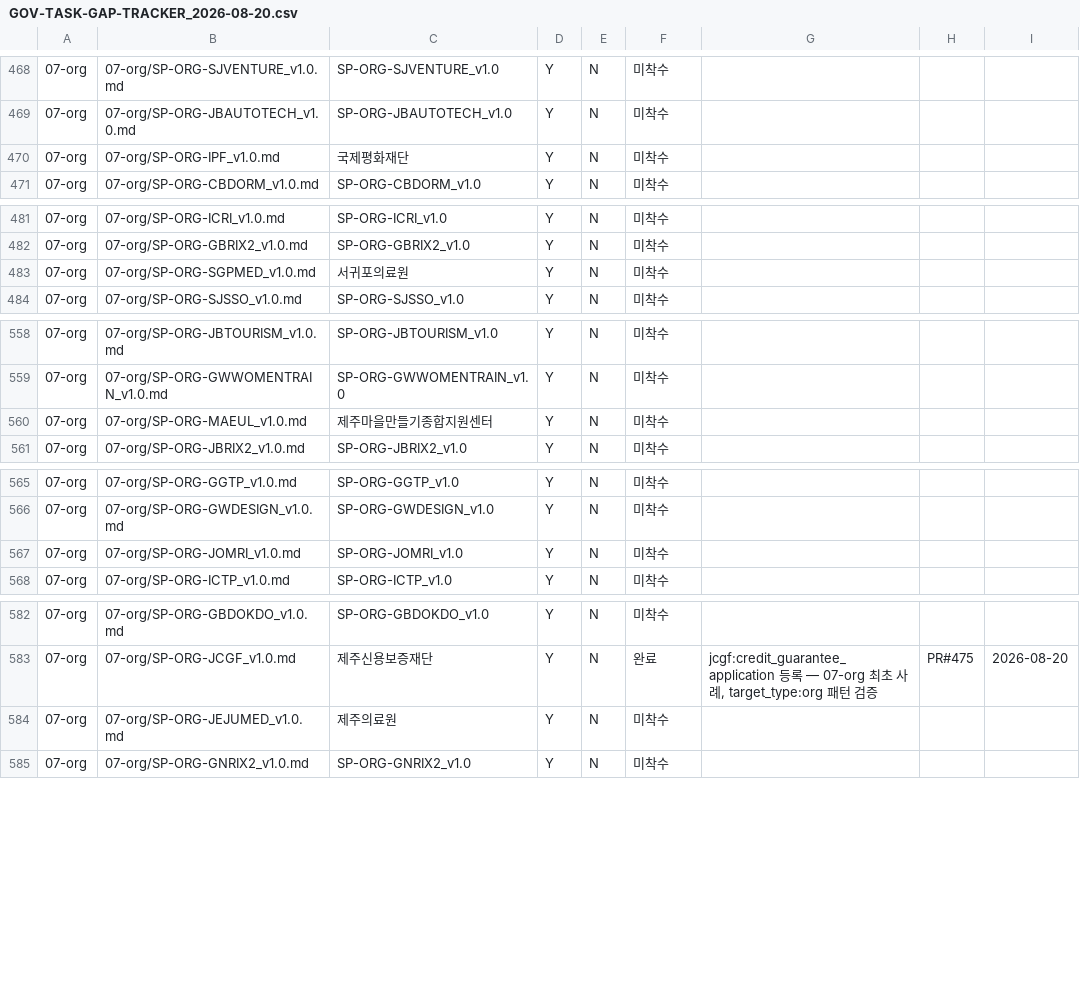
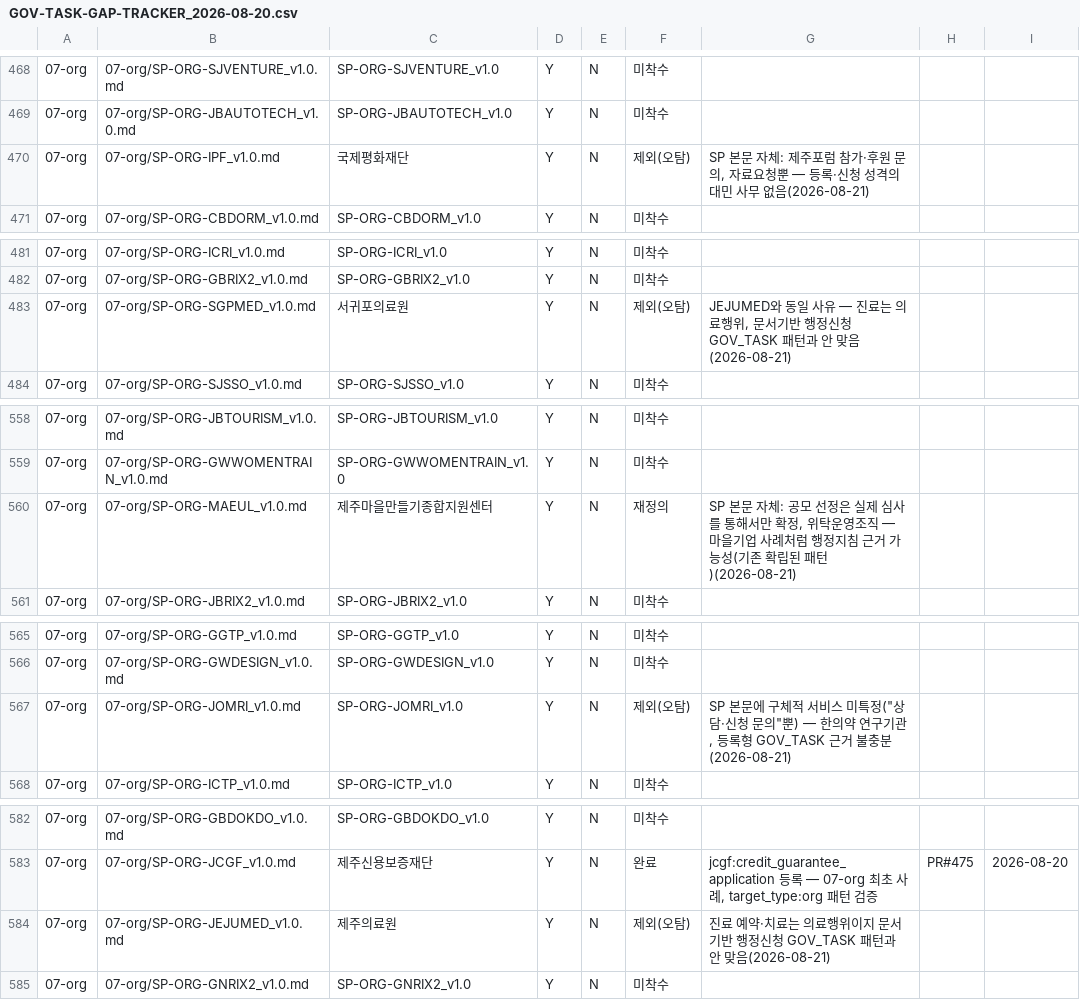
Before and after one commit to Openhash-Gopang/gopang, a CSV file: ops/dpaper-integration/GOV-TASK-GAP-TRACKER_2026-08-20.csv, drawn as a sheet; only a part is shown, gaps mark what is left out; the diff covers the shown part only.

Commit message:
feat: GOV-TASK-904-GAP 07-org 3차 배치 — 제주 관련 목록 사실상 종료
- 신규 완료 2건: JPDC 공공임대주택 청약 신청(공공주택 특별법),
  CHILDMEAL 어린이급식소 등록(어린이 식생활안전관리 특별법 제21조의2,
  법정 의무등록)
- 재정의 9건: JCCEI·JFAC(공모형) / JEJU43(유족지위는 국가위원회 소관)
  / JPASS(개별시설 소관) / JSPO(가맹단체 소관) / CHILDCARE(법적
  신청수리자는 도지사·시장) / URBANREGEN(국토부·도청 소관) / MAEUL·
  JEA(공모형)
- 제외(오탐) 7건: IPF·JEJUMED·SGPMED·JOMRI·JTA·JTO·JWFRI
- JPSPO는 판단 근거 불충분해 미착수 유지(대충 분류 안 함)
- 제주 관련 07-org 28개 중 27개 처리 완료, JCPA(기관명 재확인 필요)만
  보류 — 07-org 남은 미착수 288건은 사실상 전부 비제주(전국 확장
  Phase 1/2 완료 여부 확인 필요)

```diff
--- a/ops/dpaper-integration/GOV-TASK-GAP-TRACKER_2026-08-20.csv
+++ b/ops/dpaper-integration/GOV-TASK-GAP-TRACKER_2026-08-20.csv
@@ -469,3 +469,3 @@
 07-org,07-org/SP-ORG-JBAUTOTECH_v1.0.md,SP-ORG-JBAUTOTECH_v1.0,Y,N,미착수,,,
-07-org,07-org/SP-ORG-IPF_v1.0.md,국제평화재단,Y,N,미착수,,,
+07-org,07-org/SP-ORG-IPF_v1.0.md,국제평화재단,Y,N,제외(오탐),"SP 본문 자체: 제주포럼 참가·후원 문의, 자료요청뿐 — 등록·신청 성격의 대민 사무 없음(2026-08-21)",,
 07-org,07-org/SP-ORG-CBDORM_v1.0.md,SP-ORG-CBDORM_v1.0,Y,N,미착수,,,
@@ -482,3 +482,3 @@
 07-org,07-org/SP-ORG-GBRIX2_v1.0.md,SP-ORG-GBRIX2_v1.0,Y,N,미착수,,,
-07-org,07-org/SP-ORG-SGPMED_v1.0.md,서귀포의료원,Y,N,미착수,,,
+07-org,07-org/SP-ORG-SGPMED_v1.0.md,서귀포의료원,Y,N,제외(오탐),"JEJUMED와 동일 사유 — 진료는 의료행위, 문서기반 행정신청 GOV_TASK 패턴과 안 맞음(2026-08-21)",,
 07-org,07-org/SP-ORG-SJSSO_v1.0.md,SP-ORG-SJSSO_v1.0,Y,N,미착수,,,
@@ -559,3 +559,3 @@
 07-org,07-org/SP-ORG-GWWOMENTRAIN_v1.0.md,SP-ORG-GWWOMENTRAIN_v1.0,Y,N,미착수,,,
-07-org,07-org/SP-ORG-MAEUL_v1.0.md,제주마을만들기종합지원센터,Y,N,미착수,,,
+07-org,07-org/SP-ORG-MAEUL_v1.0.md,제주마을만들기종합지원센터,Y,N,재정의,"SP 본문 자체: 공모 선정은 실제 심사를 통해서만 확정, 위탁운영조직 — 마을기업 사례처럼 행정지침 근거 가능성(기존 확립된 패턴)(2026-08-21)",,
 07-org,07-org/SP-ORG-JBRIX2_v1.0.md,SP-ORG-JBRIX2_v1.0,Y,N,미착수,,,
@@ -566,3 +566,3 @@
 07-org,07-org/SP-ORG-GWDESIGN_v1.0.md,SP-ORG-GWDESIGN_v1.0,Y,N,미착수,,,
-07-org,07-org/SP-ORG-JOMRI_v1.0.md,SP-ORG-JOMRI_v1.0,Y,N,미착수,,,
+07-org,07-org/SP-ORG-JOMRI_v1.0.md,SP-ORG-JOMRI_v1.0,Y,N,제외(오탐),"SP 본문에 구체적 서비스 미특정(""상담·신청 문의""뿐) — 한의약 연구기관, 등록형 GOV_TASK 근거 불충분(2026-08-21)",,
 07-org,07-org/SP-ORG-ICTP_v1.0.md,SP-ORG-ICTP_v1.0,Y,N,미착수,,,
@@ -583,3 +583,3 @@
 07-org,07-org/SP-ORG-JCGF_v1.0.md,제주신용보증재단,Y,N,완료,"jcgf:credit_guarantee_application 등록 — 07-org 최초 사례, target_type:org 패턴 검증",PR#475,2026-08-20
-07-org,07-org/SP-ORG-JEJUMED_v1.0.md,제주의료원,Y,N,미착수,,,
+07-org,07-org/SP-ORG-JEJUMED_v1.0.md,제주의료원,Y,N,제외(오탐),진료 예약·치료는 의료행위이지 문서기반 행정신청 GOV_TASK 패턴과 안 맞음(2026-08-21),,
 07-org,07-org/SP-ORG-GNRIX2_v1.0.md,SP-ORG-GNRIX2_v1.0,Y,N,미착수,,,
```
Also changed, not shown: 29 edited cells elsewhere in this file, 2 other files.
